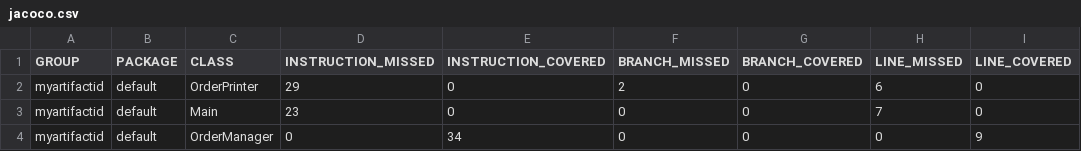
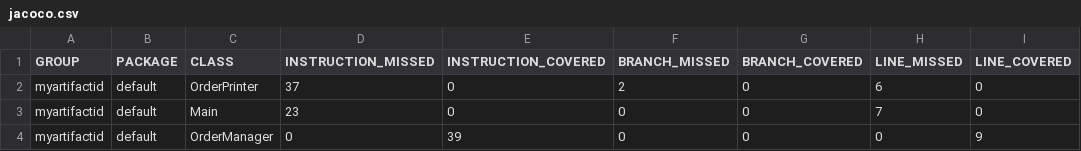
Before and after one commit to Aristox173/Gestion-Ordenes, a CSV file: target/site/jacoco/jacoco.csv, drawn as a sheet; only a part is shown; the diff names each change by its address in the sheet, - before the commit and + after, or states it on an @@ line.

```diff
--- a/target/site/jacoco/jacoco.csv
+++ b/target/site/jacoco/jacoco.csv
-D2 (INSTRUCTION_MISSED): 29
+D2 (INSTRUCTION_MISSED): 37
-E4 (INSTRUCTION_COVERED): 34
+E4 (INSTRUCTION_COVERED): 39
```
Also changed, not shown: 17 other files.
